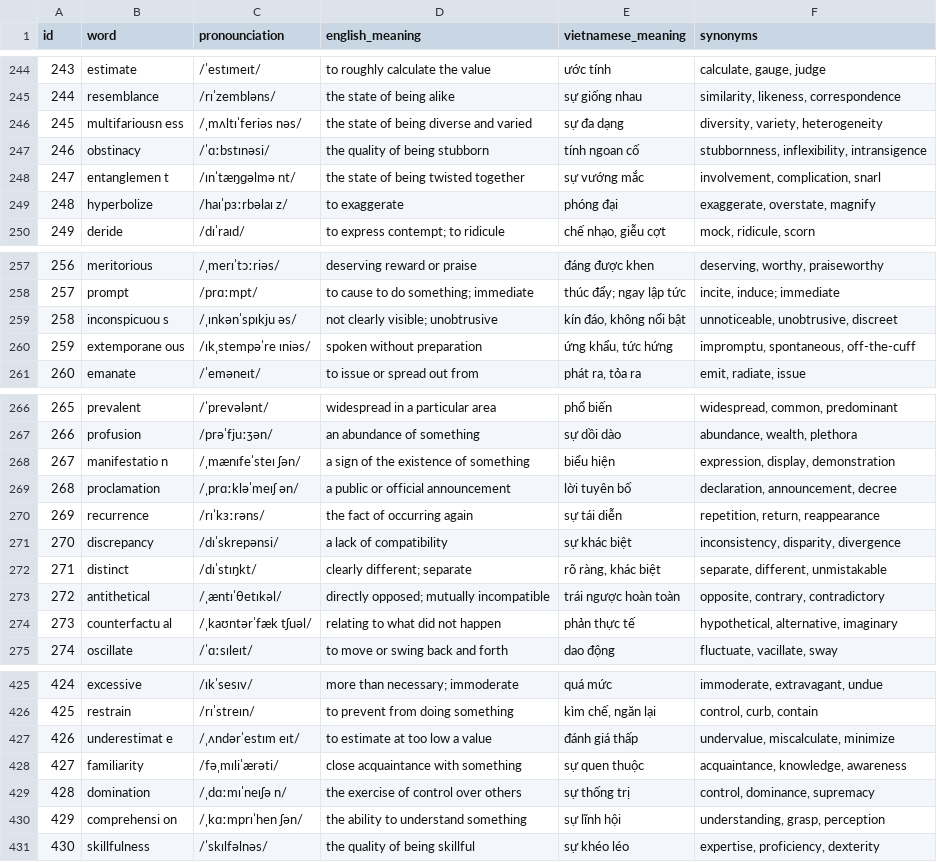
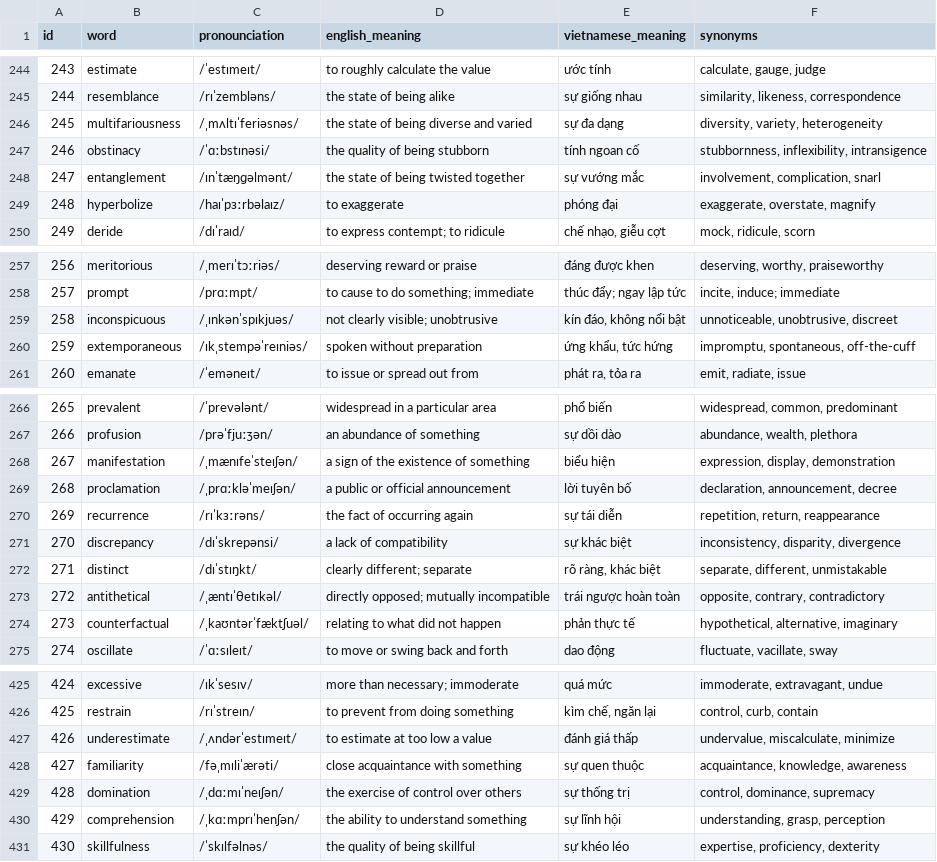
Before and after one commit to CodingchallengeJS/NeuroLex, a CSV file: server/assets/va-c1c2-500-2023-2026.csv, drawn as a sheet; only a part is shown, gaps mark what is left out; the diff covers the shown part only.

```diff
--- a/server/assets/va-c1c2-500-2023-2026.csv
+++ b/server/assets/va-c1c2-500-2023-2026.csv
@@ -245,6 +245,6 @@
 244,resemblance,/rɪˈzembləns/,the state of being alike,sự giống nhau,"similarity, likeness, correspondence"
-245,multifariousn ess,/ˌmʌltɪˈferiəs nəs/,the state of being diverse and varied,sự đa dạng,"diversity, variety, heterogeneity"
+245,multifariousness,/ˌmʌltɪˈferiəsnəs/,the state of being diverse and varied,sự đa dạng,"diversity, variety, heterogeneity"
 246,obstinacy,/ˈɑːbstɪnəsi/,the quality of being stubborn,tính ngoan cố,"stubbornness, inflexibility, intransigence"
-247,entanglemen t,/ɪnˈtæŋɡəlmə nt/,the state of being twisted together,sự vướng mắc,"involvement, complication, snarl"
-248,hyperbolize,/haɪˈpɜːrbəlaɪ z/,to exaggerate,phóng đại,"exaggerate, overstate, magnify"
+247,entanglement,/ɪnˈtæŋɡəlmənt/,the state of being twisted together,sự vướng mắc,"involvement, complication, snarl"
+248,hyperbolize,/haɪˈpɜːrbəlaɪz/,to exaggerate,phóng đại,"exaggerate, overstate, magnify"
 249,deride,/dɪˈraɪd/,to express contempt; to ridicule,"chế nhạo, giễu cợt","mock, ridicule, scorn"
@@ -258,4 +258,4 @@
 257,prompt,/prɑːmpt/,to cause to do something; immediate,thúc đẩy; ngay lập tức,"incite, induce; immediate"
-258,inconspicuou s,/ˌɪnkənˈspɪkju əs/,not clearly visible; unobtrusive,"kín đáo, không nổi bật","unnoticeable, unobtrusive, discreet"
-259,extemporane ous,/ɪkˌstempəˈre ɪniəs/,spoken without preparation,"ứng khẩu, tức hứng","impromptu, spontaneous, off-the-cuff"
+258,inconspicuous,/ˌɪnkənˈspɪkjuəs/,not clearly visible; unobtrusive,"kín đáo, không nổi bật","unnoticeable, unobtrusive, discreet"
+259,extemporaneous,/ɪkˌstempəˈreɪniəs/,spoken without preparation,"ứng khẩu, tức hứng","impromptu, spontaneous, off-the-cuff"
 260,emanate,/ˈeməneɪt/,to issue or spread out from,"phát ra, tỏa ra","emit, radiate, issue"
@@ -267,4 +267,4 @@
 266,profusion,/prəˈfjuːʒən/,an abundance of something,sự dồi dào,"abundance, wealth, plethora "
-267,manifestatio n,/ˌmænɪfeˈsteɪ ʃən/,a sign of the existence of something,biểu hiện,"expression, display, demonstration"
-268,proclamation,/ˌprɑːkləˈmeɪʃ ən/,a public or official announcement,lời tuyên bố,"declaration, announcement, decree"
+267,manifestation,/ˌmænɪfeˈsteɪʃən/,a sign of the existence of something,biểu hiện,"expression, display, demonstration"
+268,proclamation,/ˌprɑːkləˈmeɪʃən/,a public or official announcement,lời tuyên bố,"declaration, announcement, decree"
 269,recurrence,/rɪˈkɜːrəns/,the fact of occurring again,sự tái diễn,"repetition, return, reappearance"
@@ -273,3 +273,3 @@
 272,antithetical,/ˌæntɪˈθetɪkəl/,directly opposed; mutually incompatible,trái ngược hoàn toàn,"opposite, contrary, contradictory"
-273,counterfactu al,/ˌkaʊntərˈfæk tʃuəl/,relating to what did not happen,phản thực tế,"hypothetical, alternative, imaginary"
+273,counterfactual,/ˌkaʊntərˈfæktʃuəl/,relating to what did not happen,phản thực tế,"hypothetical, alternative, imaginary"
 274,oscillate,/ˈɑːsɪleɪt/,to move or swing back and forth,dao động,"fluctuate, vacillate, sway"
@@ -426,6 +426,6 @@
 425,restrain,/rɪˈstreɪn/,to prevent from doing something,"kìm chế, ngăn lại","control, curb, contain"
-426,underestimat e,/ˌʌndərˈestɪm eɪt/,to estimate at too low a value,đánh giá thấp,"undervalue, miscalculate, minimize"
+426,underestimate,/ˌʌndərˈestɪmeɪt/,to estimate at too low a value,đánh giá thấp,"undervalue, miscalculate, minimize"
 427,familiarity,/fəˌmɪliˈærəti/,close acquaintance with something,sự quen thuộc,"acquaintance, knowledge, awareness"
-428,domination,/ˌdɑːmɪˈneɪʃə n/,the exercise of control over others,sự thống trị,"control, dominance, supremacy"
-429,comprehensi on,/ˌkɑːmprɪˈhen ʃən/,the ability to understand something,sự lĩnh hội,"understanding, grasp, perception"
+428,domination,/ˌdɑːmɪˈneɪʃən/,the exercise of control over others,sự thống trị,"control, dominance, supremacy"
+429,comprehension,/ˌkɑːmprɪˈhenʃən/,the ability to understand something,sự lĩnh hội,"understanding, grasp, perception"
 430,skillfulness,/ˈskɪlfəlnəs/,the quality of being skillful,sự khéo léo,"expertise, proficiency, dexterity"
```
Also changed, not shown: 83 edited cells elsewhere in this file, 12 other files.
